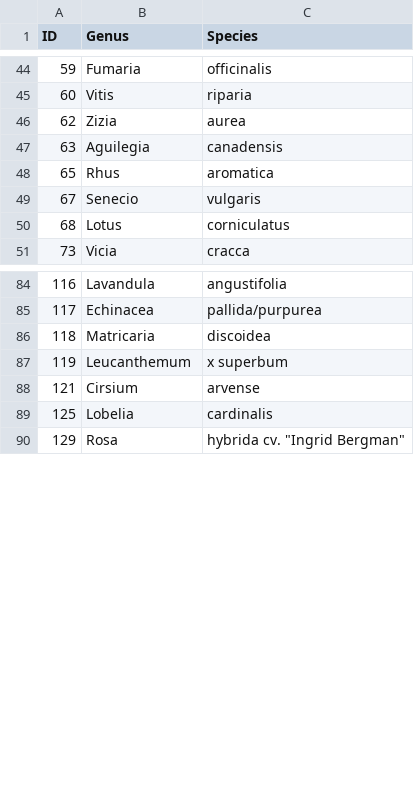
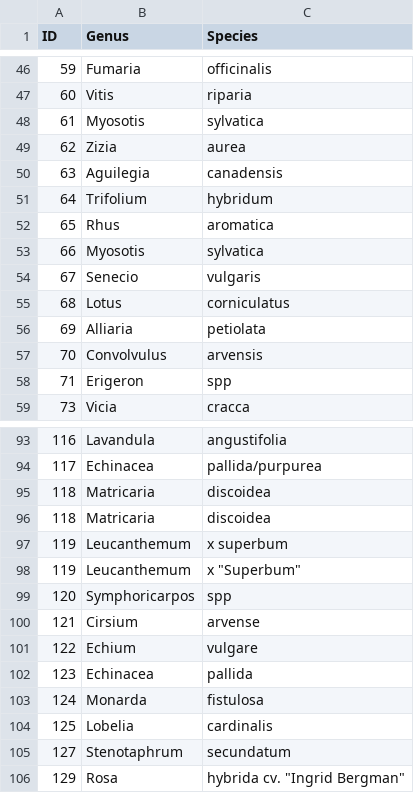
Before and after one commit to Audrey-netizen/turbpe, a CSV file: spreadsheets/Plant_ID_list.csv, drawn as a sheet; only a part is shown, gaps mark what is left out; the diff covers the shown part only.

```diff
--- a/spreadsheets/Plant_ID_list.csv
+++ b/spreadsheets/Plant_ID_list.csv
@@ -45,0 +48 @@ ID,Genus,Species
+61,Myosotis,sylvatica
@@ -47 +50,2 @@ ID,Genus,Species
 63,Aguilegia,canadensis
+64,Trifolium,hybridum
@@ -49,2 +53,6 @@ ID,Genus,Species
+66,Myosotis,sylvatica
 67,Senecio,vulgaris
 68,Lotus,corniculatus
+69,Alliaria,petiolata
+70,Convolvulus,arvensis
+71,Erigeron,spp
@@ -86,5 +95,12 @@ ID,Genus,Species
 118,Matricaria,discoidea
+118,Matricaria,discoidea
 119,Leucanthemum,x superbum
+119,Leucanthemum,"x ""Superbum"""
+120,Symphoricarpos,spp
 121,Cirsium,arvense
+122,Echium,vulgare
+123,Echinacea,pallida
+124,Monarda,fistulosa
 125,Lobelia,cardinalis
+127,Stenotaphrum,secundatum
 129,Rosa,"hybrida cv. ""Ingrid Bergman"""
```
Also changed, not shown: 18 added rows elsewhere in this file, spreadsheets/flowers.csv, 5 other files.
